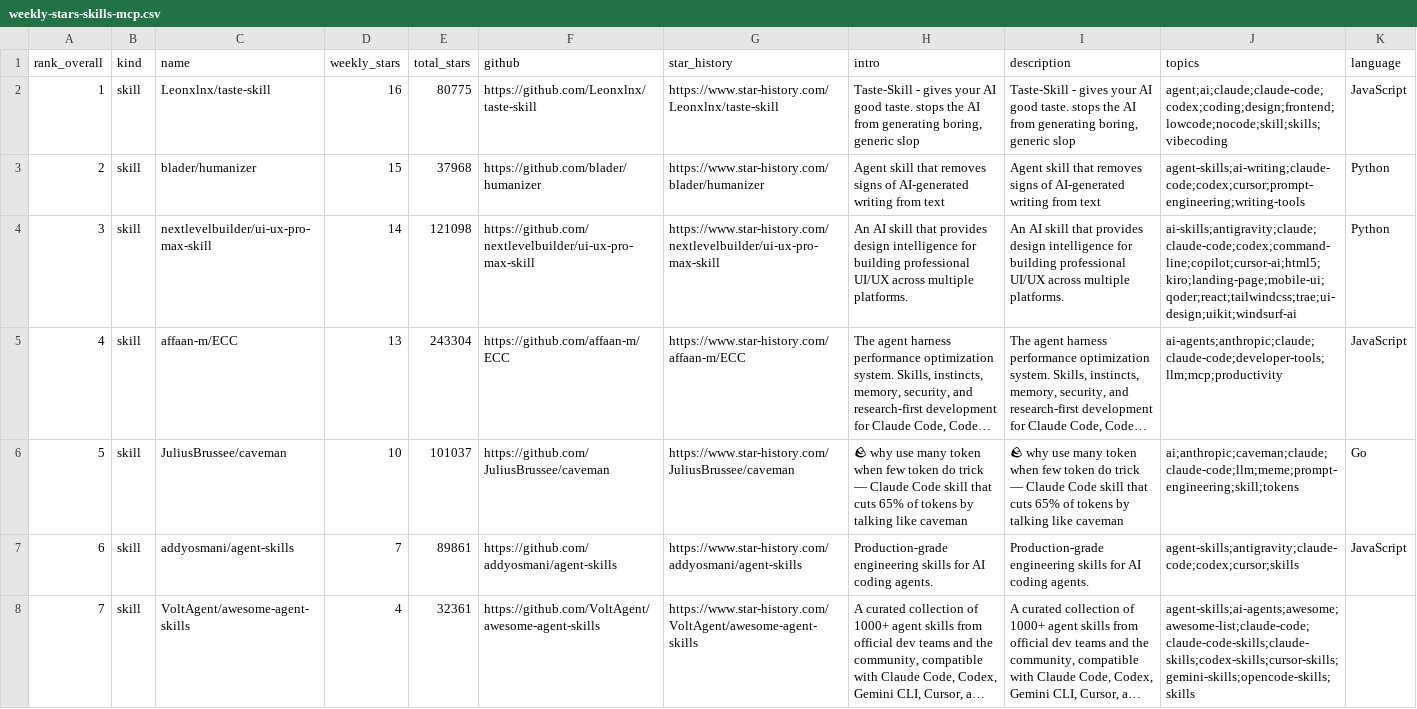
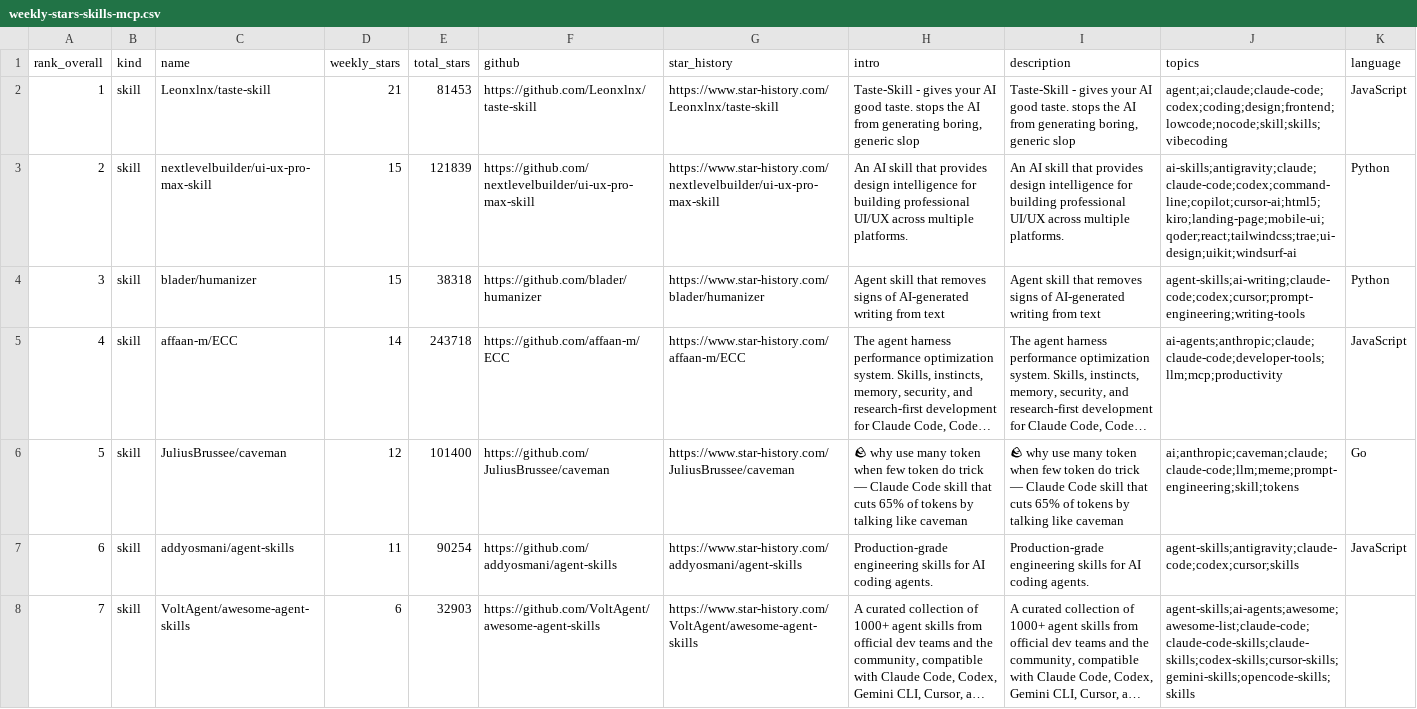
Before and after one commit to LinX-oss/Weekly-Daily-Stars, a CSV file: reports/weekly-stars-skills-mcp.csv, drawn as a sheet; only a part is shown; long unchanged cells end in …; the diff covers the shown part only; the diff names each change by its address in the sheet, - before the commit and + after, or states it on an @@ line.

```diff
--- a/reports/weekly-stars-skills-mcp.csv
+++ b/reports/weekly-stars-skills-mcp.csv
-D2 (weekly_stars): 16
+D2 (weekly_stars): 21
-E2 (total_stars): 80775
+E2 (total_stars): 81453
-C3 (name): blader/humanizer
+C3 (name): nextlevelbuilder/ui-ux-pro-max-skill
-E3 (total_stars): 37968
+E3 (total_stars): 121839
-F3 (github): https://github.com/blader/humanizer
+F3 (github): https://github.com/nextlevelbuilder/ui-ux-pro-max-skill
-G3 (star_history): https://www.star-history.com/blader/humanizer
+G3 (star_history): https://www.star-history.com/nextlevelbuilder/ui-ux-pro-max-skill
-H3 (intro): Agent skill that removes signs of AI-generated writing from text
+H3 (intro): An AI skill that provides design intelligence for building professional UI/UX across multiple platforms.
-I3 (description): Agent skill that removes signs of AI-generated writing from text
+I3 (description): An AI skill that provides design intelligence for building professional UI/UX across multiple platforms.
-J3 (topics): agent-skills;ai-writing;claude-code;codex;cursor;prompt-engineering;writing-tools
+J3 (topics): ai-skills;antigravity;claude;claude-code;codex;command-line;copilot;cursor-ai;html5;kiro;landing-page;mobile-ui;qoder;react;tailwindcss;trae;ui-design;uikit;windsurf-ai
-C4 (name): nextlevelbuilder/ui-ux-pro-max-skill
+C4 (name): blader/humanizer
-D4 (weekly_stars): 14
+D4 (weekly_stars): 15
-E4 (total_stars): 121098
+E4 (total_stars): 38318
-F4 (github): https://github.com/nextlevelbuilder/ui-ux-pro-max-skill
+F4 (github): https://github.com/blader/humanizer
-G4 (star_history): https://www.star-history.com/nextlevelbuilder/ui-ux-pro-max-skill
+G4 (star_history): https://www.star-history.com/blader/humanizer
-H4 (intro): An AI skill that provides design intelligence for building professional UI/UX across multiple platforms.
+H4 (intro): Agent skill that removes signs of AI-generated writing from text
-I4 (description): An AI skill that provides design intelligence for building professional UI/UX across multiple platforms.
+I4 (description): Agent skill that removes signs of AI-generated writing from text
-J4 (topics): ai-skills;antigravity;claude;claude-code;codex;command-line;copilot;cursor-ai;html5;kiro;landing-page;mobile-ui;qoder;react;tailwindcss;trae;ui-design;uikit;windsurf-ai
+J4 (topics): agent-skills;ai-writing;claude-code;codex;cursor;prompt-engineering;writing-tools
-D5 (weekly_stars): 13
+D5 (weekly_stars): 14
-E5 (total_stars): 243304
+E5 (total_stars): 243718
-D6 (weekly_stars): 10
+D6 (weekly_stars): 12
-E6 (total_stars): 101037
+E6 (total_stars): 101400
-D7 (weekly_stars): 7
+D7 (weekly_stars): 11
-E7 (total_stars): 89861
+E7 (total_stars): 90254
-D8 (weekly_stars): 4
+D8 (weekly_stars): 6
-E8 (total_stars): 32361
+E8 (total_stars): 32903
```
Also changed, not shown: 163 edited cells elsewhere in this file, 3 other files.
